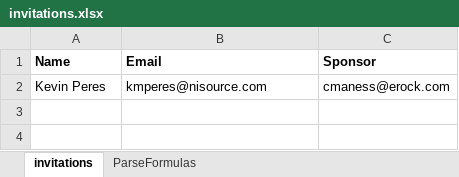
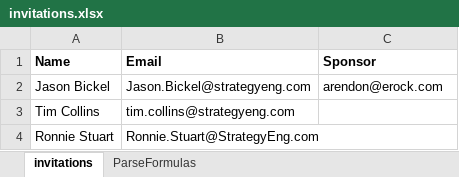
Before and after one commit to dakotaruhl/PS-DR, an Excel workbook: Input Data/invitations.xlsx, sheet invitations, drawn as a sheet; values as stored, in another font and other column widths than the file's, no borders; removed rows and columns are numbered as before the commit, all else as after; the diff names each change by its address in the sheet, - before the commit and + after, or states it on an @@ line.

```diff
--- a/Input Data/invitations.xlsx (sheet invitations)
+++ b/Input Data/invitations.xlsx (sheet invitations)
-row 2: Kevin Peres | kmperes@nisource.com | cmaness@erock.com
+row 2: Jason Bickel | Jason.Bickel@strategyeng.com | arendon@erock.com
+row 3: Tim Collins | tim.collins@strategyeng.com
+row 4: Ronnie Stuart | Ronnie.Stuart@StrategyEng.com
```
Also changed, not shown: sheet ParseFormulas, 29 other files.
